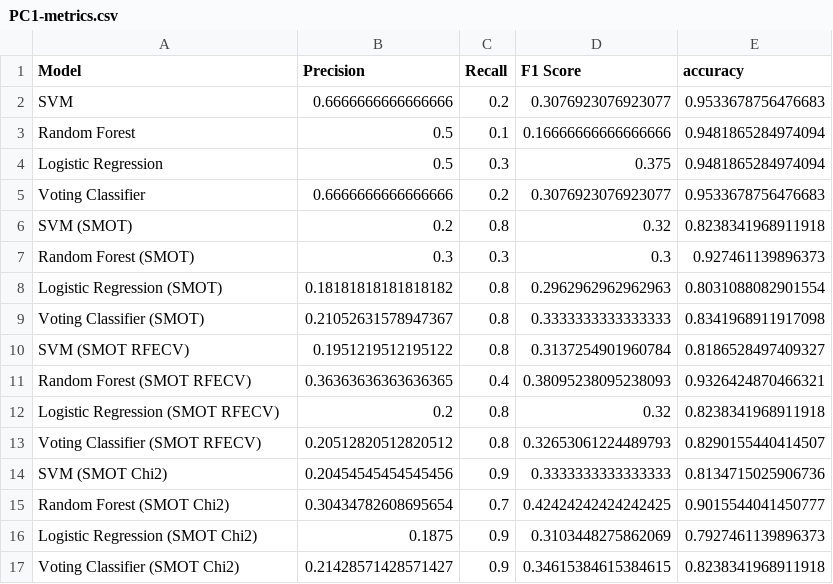
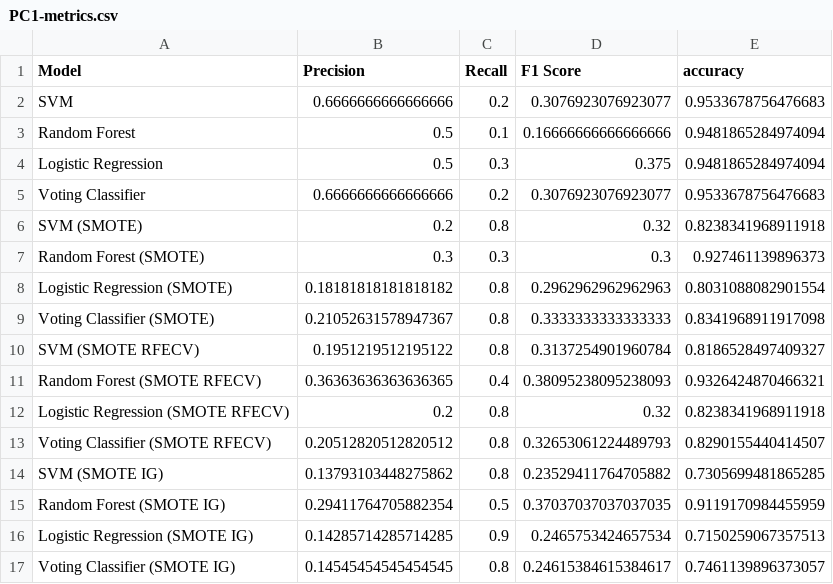
Before and after one commit to MMostafa-Hub/nasa-defect-prediction, a CSV file: metrics/PC1-metrics.csv, drawn as a sheet.

```diff
--- a/metrics/PC1-metrics.csv
+++ b/metrics/PC1-metrics.csv
@@ -5,13 +5,13 @@ Logistic Regression,0.5,0.3,0.375,0.9481865284974094
 Voting Classifier,0.6666666666666666,0.2,0.3076923076923077,0.9533678756476683
-SVM (SMOT),0.2,0.8,0.32,0.8238341968911918
-Random Forest (SMOT),0.3,0.3,0.3,0.927461139896373
-Logistic Regression (SMOT),0.18181818181818182,0.8,0.2962962962962963,0.8031088082901554
-Voting Classifier (SMOT),0.21052631578947367,0.8,0.3333333333333333,0.8341968911917098
-SVM (SMOT RFECV),0.1951219512195122,0.8,0.3137254901960784,0.8186528497409327
-Random Forest (SMOT RFECV),0.36363636363636365,0.4,0.38095238095238093,0.9326424870466321
-Logistic Regression (SMOT RFECV),0.2,0.8,0.32,0.8238341968911918
-Voting Classifier (SMOT RFECV),0.20512820512820512,0.8,0.32653061224489793,0.8290155440414507
-SVM (SMOT Chi2),0.20454545454545456,0.9,0.3333333333333333,0.8134715025906736
-Random Forest (SMOT Chi2),0.30434782608695654,0.7,0.42424242424242425,0.9015544041450777
-Logistic Regression (SMOT Chi2),0.1875,0.9,0.3103448275862069,0.7927461139896373
-Voting Classifier (SMOT Chi2),0.21428571428571427,0.9,0.34615384615384615,0.8238341968911918
+SVM (SMOTE),0.2,0.8,0.32,0.8238341968911918
+Random Forest (SMOTE),0.3,0.3,0.3,0.927461139896373
+Logistic Regression (SMOTE),0.18181818181818182,0.8,0.2962962962962963,0.8031088082901554
+Voting Classifier (SMOTE),0.21052631578947367,0.8,0.3333333333333333,0.8341968911917098
+SVM (SMOTE RFECV),0.1951219512195122,0.8,0.3137254901960784,0.8186528497409327
+Random Forest (SMOTE RFECV),0.36363636363636365,0.4,0.38095238095238093,0.9326424870466321
+Logistic Regression (SMOTE RFECV),0.2,0.8,0.32,0.8238341968911918
+Voting Classifier (SMOTE RFECV),0.20512820512820512,0.8,0.32653061224489793,0.8290155440414507
+SVM (SMOTE IG),0.13793103448275862,0.8,0.23529411764705882,0.7305699481865285
+Random Forest (SMOTE IG),0.29411764705882354,0.5,0.37037037037037035,0.9119170984455959
+Logistic Regression (SMOTE IG),0.14285714285714285,0.9,0.2465753424657534,0.7150259067357513
+Voting Classifier (SMOTE IG),0.14545454545454545,0.8,0.24615384615384617,0.7461139896373057
```
Also changed, not shown: metrics/CM1-metrics.csv, metrics/KC3-metrics.csv, 9 other files.
